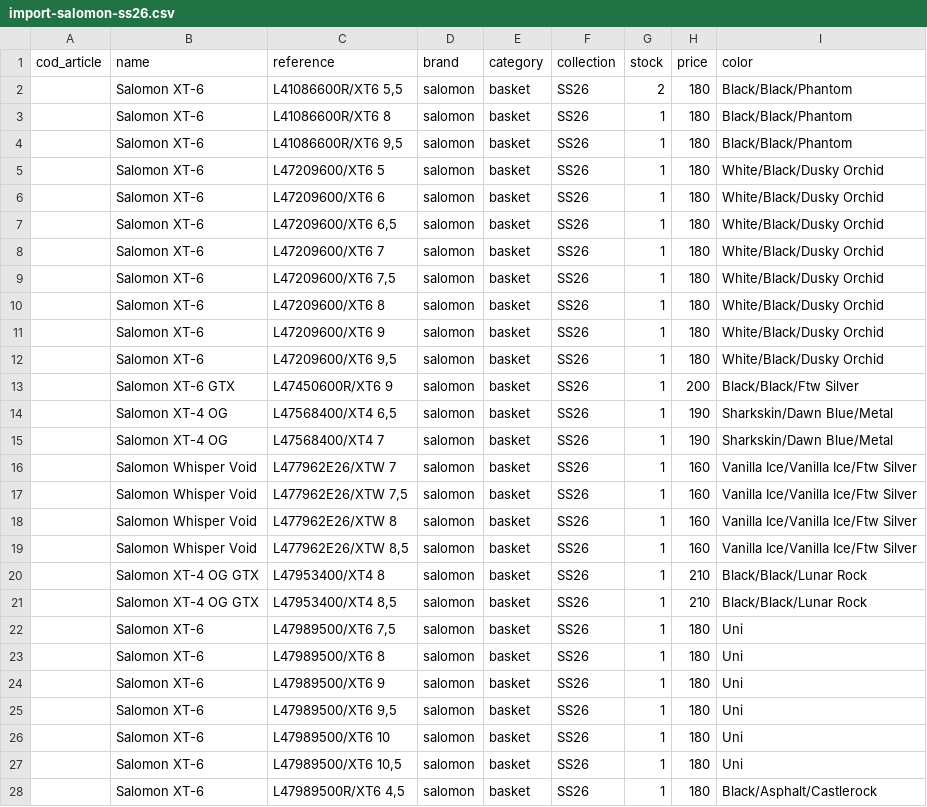
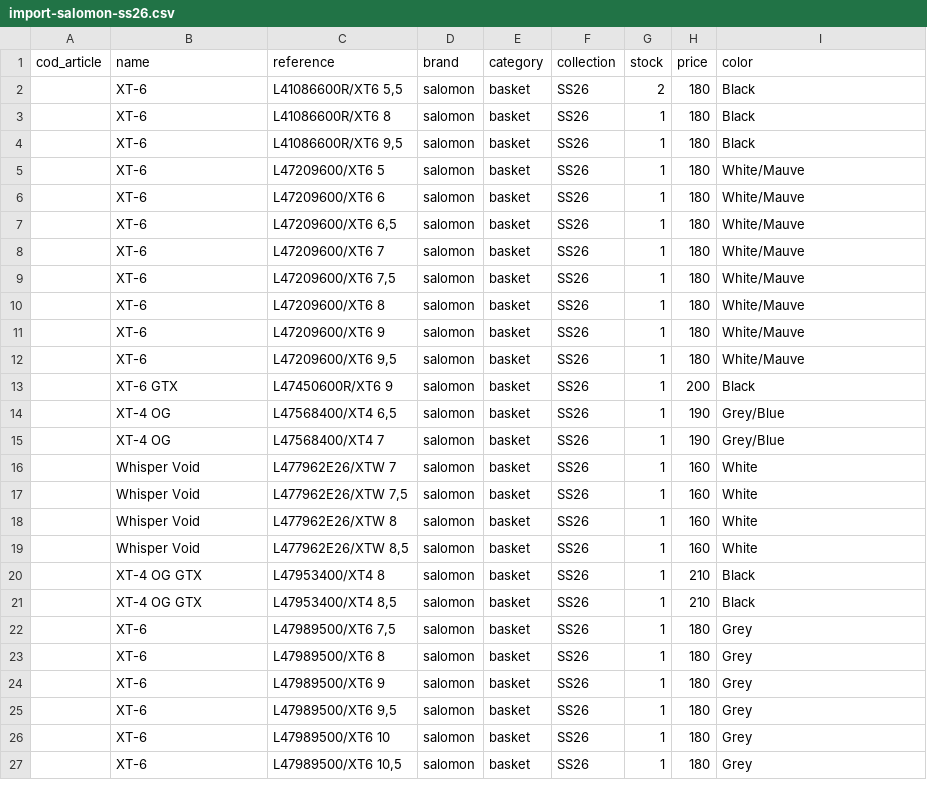
Before and after one commit to armedbased111-rgb/reboulstore, a CSV file: docs/imports/import-salomon-ss26.csv, drawn as a sheet; only a part is shown; the diff covers the shown part only.

```diff
--- a/docs/imports/import-salomon-ss26.csv
+++ b/docs/imports/import-salomon-ss26.csv
@@ -1,28 +1,27 @@
 cod_article;name;reference;brand;category;collection;stock;price;color
-;Salomon XT-6;L41086600R/XT6 5,5;salomon;basket;SS26;2;180;Black/Black/Phantom
-;Salomon XT-6;L41086600R/XT6 8;salomon;basket;SS26;1;180;Black/Black/Phantom
-;Salomon XT-6;L41086600R/XT6 9,5;salomon;basket;SS26;1;180;Black/Black/Phantom
-;Salomon XT-6;L47209600/XT6 5;salomon;basket;SS26;1;180;White/Black/Dusky Orchid
-;Salomon XT-6;L47209600/XT6 6;salomon;basket;SS26;1;180;White/Black/Dusky Orchid
-;Salomon XT-6;L47209600/XT6 6,5;salomon;basket;SS26;1;180;White/Black/Dusky Orchid
-;Salomon XT-6;L47209600/XT6 7;salomon;basket;SS26;1;180;White/Black/Dusky Orchid
-;Salomon XT-6;L47209600/XT6 7,5;salomon;basket;SS26;1;180;White/Black/Dusky Orchid
-;Salomon XT-6;L47209600/XT6 8;salomon;basket;SS26;1;180;White/Black/Dusky Orchid
-;Salomon XT-6;L47209600/XT6 9;salomon;basket;SS26;1;180;White/Black/Dusky Orchid
-;Salomon XT-6;L47209600/XT6 9,5;salomon;basket;SS26;1;180;White/Black/Dusky Orchid
-;Salomon XT-6 GTX;L47450600R/XT6 9;salomon;basket;SS26;1;200;Black/Black/Ftw Silver
-;Salomon XT-4 OG;L47568400/XT4 6,5;salomon;basket;SS26;1;190;Sharkskin/Dawn Blue/Metal
-;Salomon XT-4 OG;L47568400/XT4 7;salomon;basket;SS26;1;190;Sharkskin/Dawn Blue/Metal
-;Salomon Whisper Void;L477962E26/XTW 7;salomon;basket;SS26;1;160;Vanilla Ice/Vanilla Ice/Ftw Silver
-;Salomon Whisper Void;L477962E26/XTW 7,5;salomon;basket;SS26;1;160;Vanilla Ice/Vanilla Ice/Ftw Silver
-;Salomon Whisper Void;L477962E26/XTW 8;salomon;basket;SS26;1;160;Vanilla Ice/Vanilla Ice/Ftw Silver
-;Salomon Whisper Void;L477962E26/XTW 8,5;salomon;basket;SS26;1;160;Vanilla Ice/Vanilla Ice/Ftw Silver
-;Salomon XT-4 OG GTX;L47953400/XT4 8;salomon;basket;SS26;1;210;Black/Black/Lunar Rock
-;Salomon XT-4 OG GTX;L47953400/XT4 8,5;salomon;basket;SS26;1;210;Black/Black/Lunar Rock
-;Salomon XT-6;L47989500/XT6 7,5;salomon;basket;SS26;1;180;Uni
-;Salomon XT-6;L47989500/XT6 8;salomon;basket;SS26;1;180;Uni
-;Salomon XT-6;L47989500/XT6 9;salomon;basket;SS26;1;180;Uni
-;Salomon XT-6;L47989500/XT6 9,5;salomon;basket;SS26;1;180;Uni
-;Salomon XT-6;L47989500/XT6 10;salomon;basket;SS26;1;180;Uni
-;Salomon XT-6;L47989500/XT6 10,5;salomon;basket;SS26;1;180;Uni
-;Salomon XT-6;L47989500R/XT6 4,5;salomon;basket;SS26;1;180;Black/Asphalt/Castlerock
+;XT-6;L41086600R/XT6 5,5;salomon;basket;SS26;2;180;Black
+;XT-6;L41086600R/XT6 8;salomon;basket;SS26;1;180;Black
+;XT-6;L41086600R/XT6 9,5;salomon;basket;SS26;1;180;Black
+;XT-6;L47209600/XT6 5;salomon;basket;SS26;1;180;White/Mauve
+;XT-6;L47209600/XT6 6;salomon;basket;SS26;1;180;White/Mauve
+;XT-6;L47209600/XT6 6,5;salomon;basket;SS26;1;180;White/Mauve
+;XT-6;L47209600/XT6 7;salomon;basket;SS26;1;180;White/Mauve
+;XT-6;L47209600/XT6 7,5;salomon;basket;SS26;1;180;White/Mauve
+;XT-6;L47209600/XT6 8;salomon;basket;SS26;1;180;White/Mauve
+;XT-6;L47209600/XT6 9;salomon;basket;SS26;1;180;White/Mauve
+;XT-6;L47209600/XT6 9,5;salomon;basket;SS26;1;180;White/Mauve
+;XT-6 GTX;L47450600R/XT6 9;salomon;basket;SS26;1;200;Black
+;XT-4 OG;L47568400/XT4 6,5;salomon;basket;SS26;1;190;Grey/Blue
+;XT-4 OG;L47568400/XT4 7;salomon;basket;SS26;1;190;Grey/Blue
+;Whisper Void;L477962E26/XTW 7;salomon;basket;SS26;1;160;White
+;Whisper Void;L477962E26/XTW 7,5;salomon;basket;SS26;1;160;White
+;Whisper Void;L477962E26/XTW 8;salomon;basket;SS26;1;160;White
+;Whisper Void;L477962E26/XTW 8,5;salomon;basket;SS26;1;160;White
+;XT-4 OG GTX;L47953400/XT4 8;salomon;basket;SS26;1;210;Black
+;XT-4 OG GTX;L47953400/XT4 8,5;salomon;basket;SS26;1;210;Black
+;XT-6;L47989500/XT6 7,5;salomon;basket;SS26;1;180;Grey
+;XT-6;L47989500/XT6 8;salomon;basket;SS26;1;180;Grey
+;XT-6;L47989500/XT6 9;salomon;basket;SS26;1;180;Grey
+;XT-6;L47989500/XT6 9,5;salomon;basket;SS26;1;180;Grey
+;XT-6;L47989500/XT6 10;salomon;basket;SS26;1;180;Grey
+;XT-6;L47989500/XT6 10,5;salomon;basket;SS26;1;180;Grey
```
Also changed, not shown: 4 removed rows and 96 edited cells elsewhere in this file, docs/imports/import-arte-ss26.csv, docs/imports/import-asics-ss26.csv, 53 other files.
